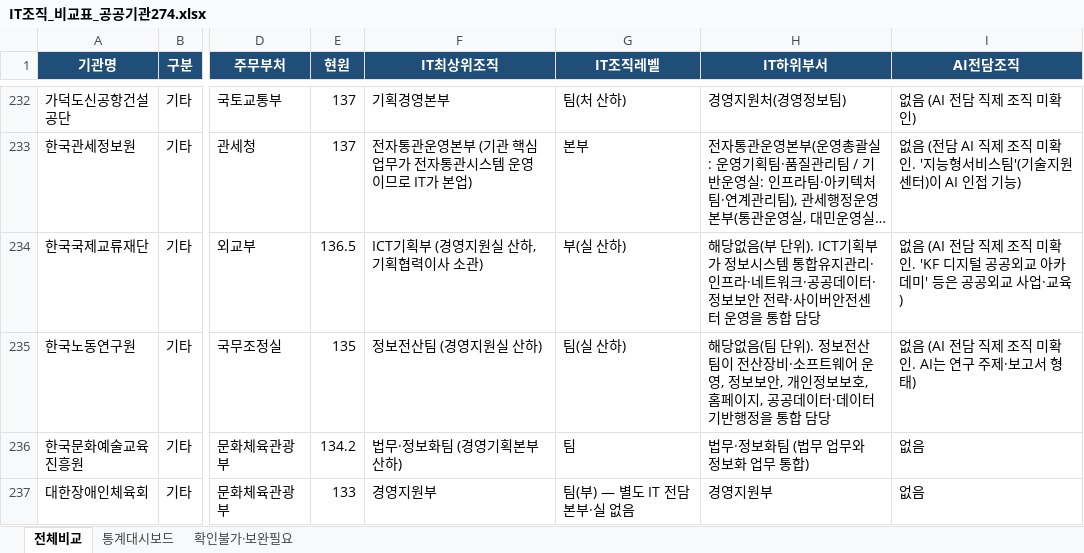
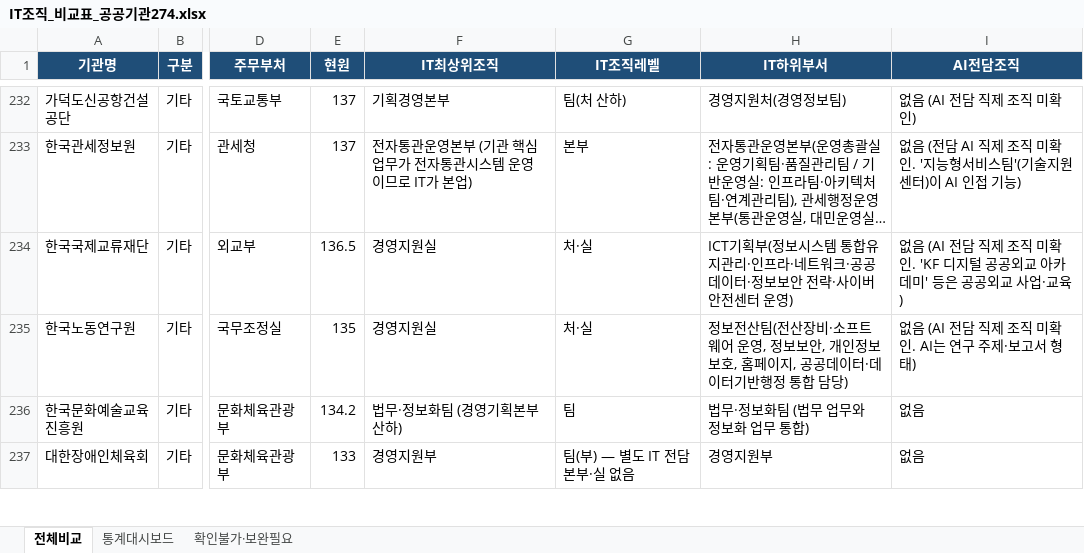
Before and after one commit to lovelyquality/korea-public-it-org-2026, an Excel workbook: IT조직_비교표_공공기관274.xlsx, sheet 전체비교, drawn as a sheet; only a part is shown, gaps mark what is left out; long unchanged cells end in …; values as stored, in another font and other column widths than the file's, no borders; the diff covers the shown part only; the diff names each change by its address in the sheet, - before the commit and + after, or states it on an @@ line.

```diff
--- a/IT조직_비교표_공공기관274.xlsx (sheet 전체비교)
+++ b/IT조직_비교표_공공기관274.xlsx (sheet 전체비교)
-F234 (IT최상위조직): ICT기획부 (경영지원실 산하, 기획협력이사 소관)
+F234 (IT최상위조직): 경영지원실
-G234 (IT조직레벨): 부(실 산하)
+G234 (IT조직레벨): 처·실
-H234 (IT하위부서): 해당없음(부 단위). ICT기획부가 정보시스템 통합유지관리·인프라·네트워크·공공데이터·정보보안 전략·사이버안전센터 운영을 통합 담당
+H234 (IT하위부서): ICT기획부(정보시스템 통합유지관리·인프라·네트워크·공공데이터·정보보안 전략·사이버안전센터 운영)
-F235 (IT최상위조직): 정보전산팀 (경영지원실 산하)
+F235 (IT최상위조직): 경영지원실
-G235 (IT조직레벨): 팀(실 산하)
+G235 (IT조직레벨): 처·실
-H235 (IT하위부서): 해당없음(팀 단위). 정보전산팀이 전산장비·소프트웨어 운영, 정보보안, 개인정보보호, 홈페이지, 공공데이터·데이터기반행정을 통합 담당
+H235 (IT하위부서): 정보전산팀(전산장비·소프트웨어 운영, 정보보안, 개인정보보호, 홈페이지, 공공데이터·데이터기반행정 통합 담당)
```
Also changed, not shown: 37 edited cells elsewhere in this sheet, sheet 통계대시보드, sheet 확인불가·보완필요, 2 other files.
